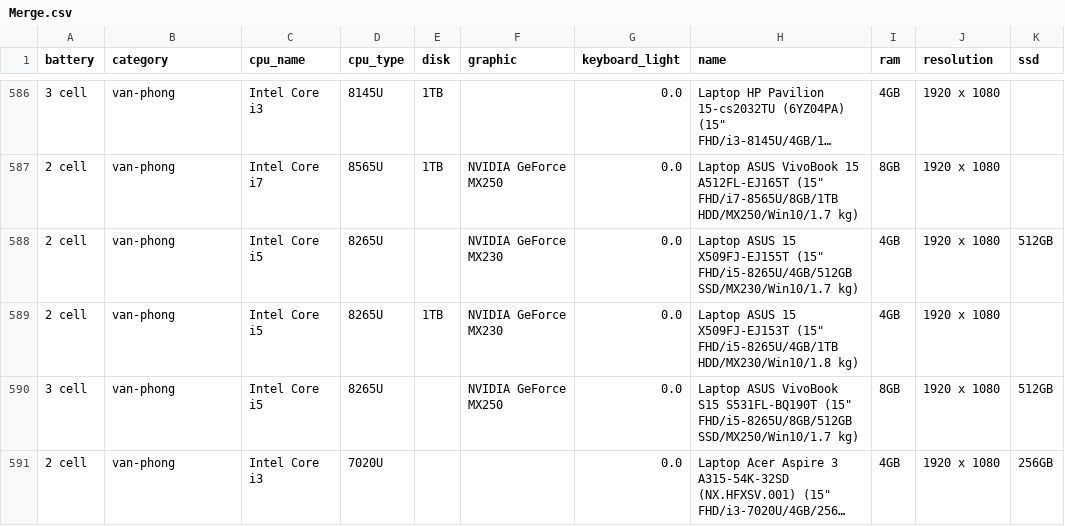
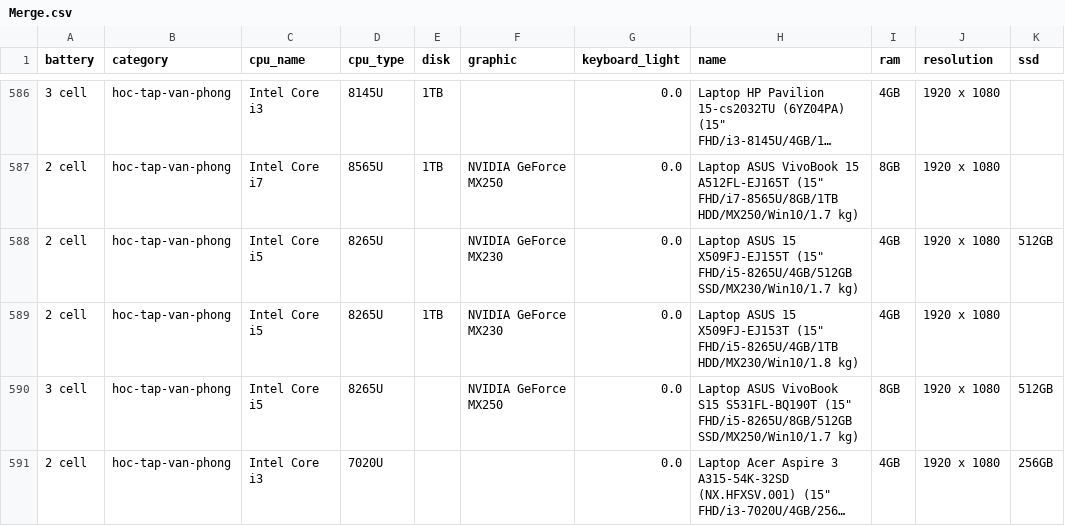
Before and after one commit to beohoang98/CS_DataScience_Project, a CSV file: crawler/Merge.csv, drawn as a sheet; only a part is shown, gaps mark what is left out; long unchanged cells end in …; the diff covers the shown part only; the diff names each change by its address in the sheet, - before the commit and + after, or states it on an @@ line.

Commit message:
fix wrong category

```diff
--- a/crawler/Merge.csv
+++ b/crawler/Merge.csv
-B586:B591 (category): van-phong
+B586:B591 (category): hoc-tap-van-phong
```
Also changed, not shown: 54 edited cells elsewhere in this file.
